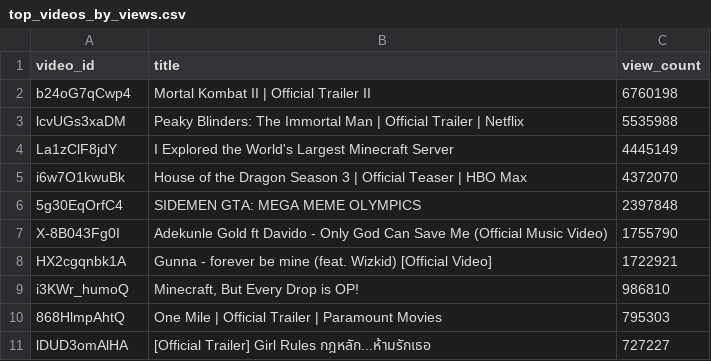
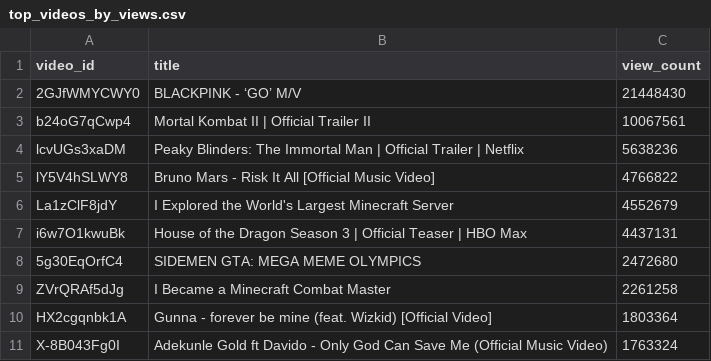
Before and after one commit to chinedumsunday/youtube_pipeline, a CSV file: results/top_videos_by_views.csv, drawn as a sheet.

```diff
--- a/results/top_videos_by_views.csv
+++ b/results/top_videos_by_views.csv
@@ -1,11 +1,11 @@
 video_id,title,view_count
-b24oG7qCwp4,Mortal Kombat II | Official Trailer II,6760198
-lcvUGs3xaDM,Peaky Blinders: The Immortal Man | Official Trailer | Netflix,5535988
-La1zClF8jdY,I Explored the World's Largest Minecraft Server,4445149
-i6w7O1kwuBk,House of the Dragon Season 3 | Official Teaser | HBO Max,4372070
-5g30EqOrfC4,SIDEMEN GTA: MEGA MEME OLYMPICS,2397848
-X-8B043Fg0I,Adekunle Gold ft Davido - Only God Can Save Me (Official Music Video),1755790
-HX2cgqnbk1A,Gunna - forever be mine (feat. Wizkid) [Official Video],1722921
-i3KWr_humoQ,"Minecraft, But Every Drop is OP!",986810
-868HlmpAhtQ,One Mile | Official Trailer | Paramount Movies,795303
-lDUD3omAlHA,[Official Trailer] Girl Rules กฎหลัก...ห้ามรักเธอ,727227
+2GJfWMYCWY0,BLACKPINK - ‘GO’ M/V,21448430
+b24oG7qCwp4,Mortal Kombat II | Official Trailer II,10067561
+lcvUGs3xaDM,Peaky Blinders: The Immortal Man | Official Trailer | Netflix,5638236
+lY5V4hSLWY8,Bruno Mars - Risk It All [Official Music Video],4766822
+La1zClF8jdY,I Explored the World's Largest Minecraft Server,4552679
+i6w7O1kwuBk,House of the Dragon Season 3 | Official Teaser | HBO Max,4437131
+5g30EqOrfC4,SIDEMEN GTA: MEGA MEME OLYMPICS,2472680
+ZVrQRAf5dJg,I Became a Minecraft Combat Master,2261258
+HX2cgqnbk1A,Gunna - forever be mine (feat. Wizkid) [Official Video],1803364
+X-8B043Fg0I,Adekunle Gold ft Davido - Only God Can Save Me (Official Music Video),1763324
```
Also changed, not shown: results/channel_insights.csv, results/daily_growth.csv, 3 other files.
